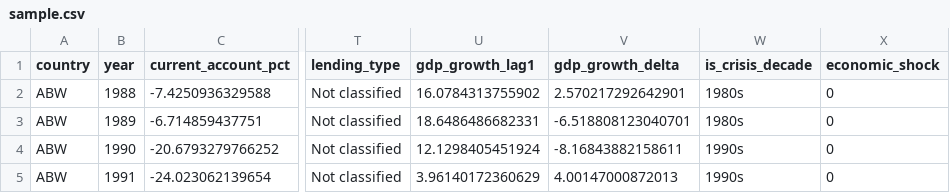
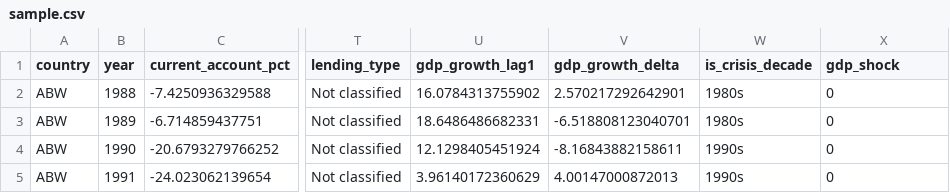
Before and after one commit to amosnyirenda123/EconomicShockDetector, a CSV file: data/sample.csv, drawn as a sheet; only a part is shown, gaps mark what is left out; the diff names each change by its address in the sheet, - before the commit and + after, or states it on an @@ line.

Commit message:
reverted to the use of gdp_shock instead of economic_shock

```diff
--- a/data/sample.csv
+++ b/data/sample.csv
-X1: economic_shock
+X1: gdp_shock
```
Also changed, not shown: 8 other files.
